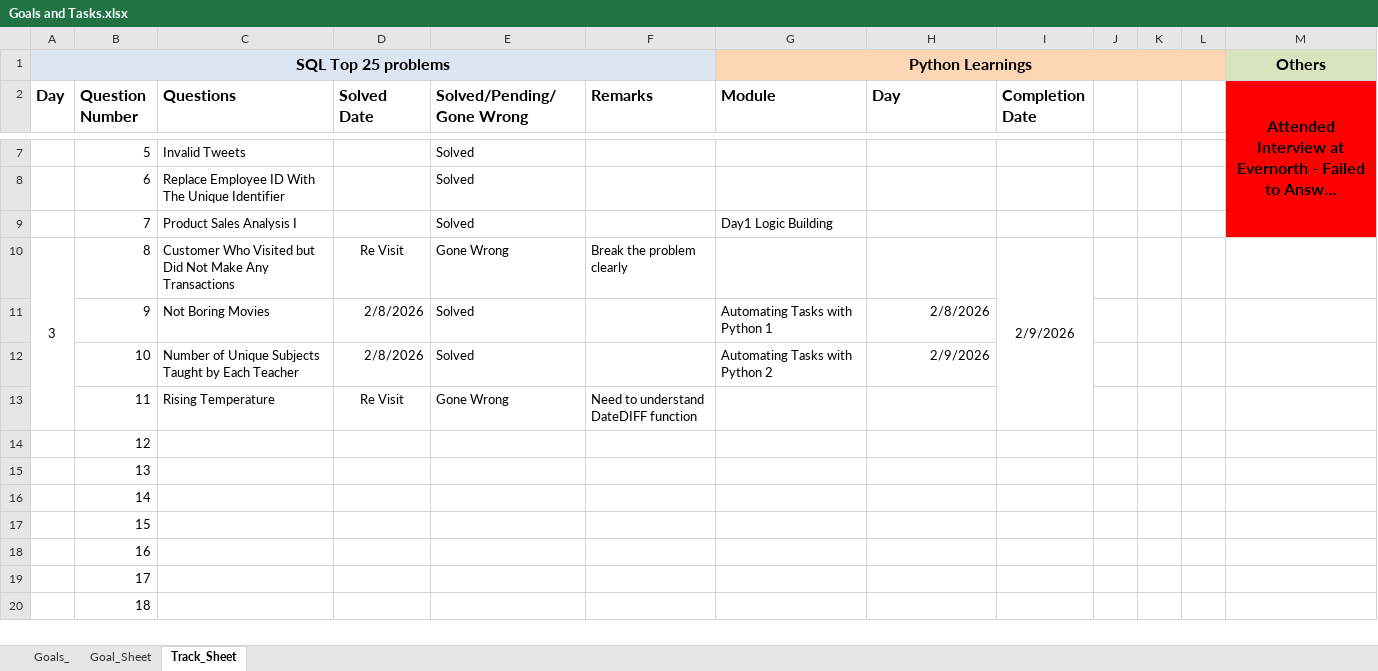
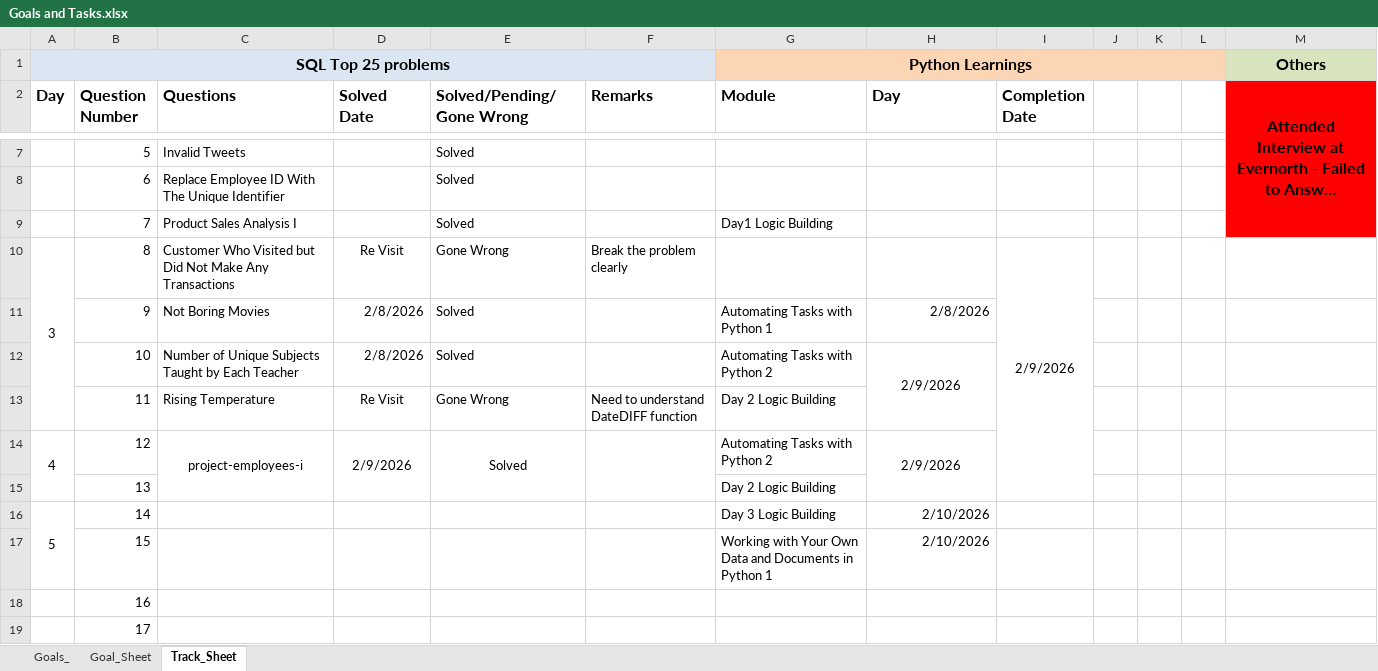
Before and after one commit to damodhar786/AI-Python_Deeplearning, an Excel workbook: Goals and Tasks.xlsx, sheet Track_Sheet, drawn as a sheet; only a part is shown, gaps mark what is left out; the shorter side is filled out with more unchanged rows; long unchanged cells end in …; values as stored, in another font and other column widths than the file's, no borders; the diff names each change by its address in the sheet, - before the commit and + after, or states it on an @@ line.

Commit message:
commit Day5 Tasks

```diff
--- a/Goals and Tasks.xlsx (sheet Track_Sheet)
+++ b/Goals and Tasks.xlsx (sheet Track_Sheet)
-I10:I13 merged
+I10:I15 merged
-H12 alignment: right
+H12 alignment: center
+H12:H13 merged
-G13 (Module): (empty)
+G13 (Module): Day 2 Logic Building
-A14 (Day): (empty)
+A14 (Day): 4
+A14:A15 merged
-C14 (Questions): (empty)
+C14 (Questions): project-employees-i
+C14:C15 merged
-D14 (Solved Date): (empty)
+D14 (Solved Date): 2/9/2026
+D14:D15 merged
-E14 (Solved/Pending/Gone Wrong): (empty)
+E14 (Solved/Pending/Gone Wrong): Solved
+E14:E15 merged
+F14:F15 merged
-G14 (Module): (empty)
+G14 (Module): Automating Tasks with Python 2
-H14 (Day): (empty)
+H14 (Day): 2/9/2026
+H14:H15 merged
-G15 (Module): (empty)
+G15 (Module): Day 2 Logic Building
-A16 (Day): (empty)
+A16 (Day): 5
+A16:A17 merged
-G16 (Module): (empty)
+G16 (Module): Day 3 Logic Building
-H16:H17 (Day): (empty)
+H16:H17 (Day): 2/10/2026
-G17 (Module): (empty)
+G17 (Module): Working with Your Own Data and Documents in Python 1
```
